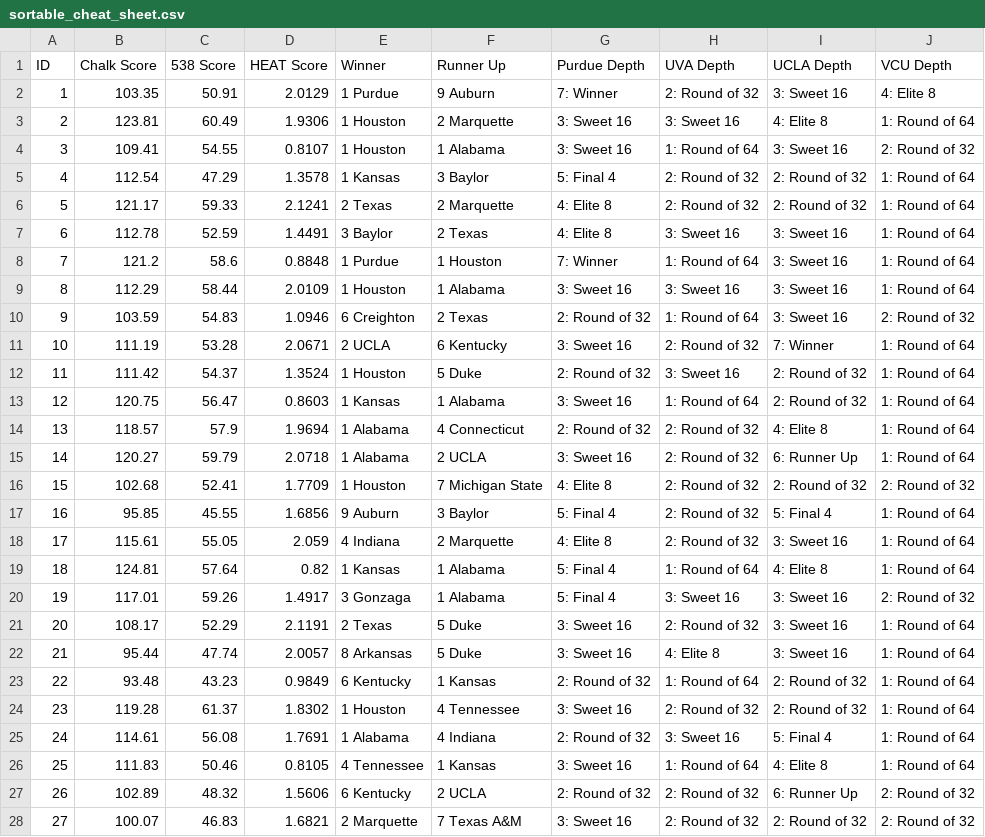
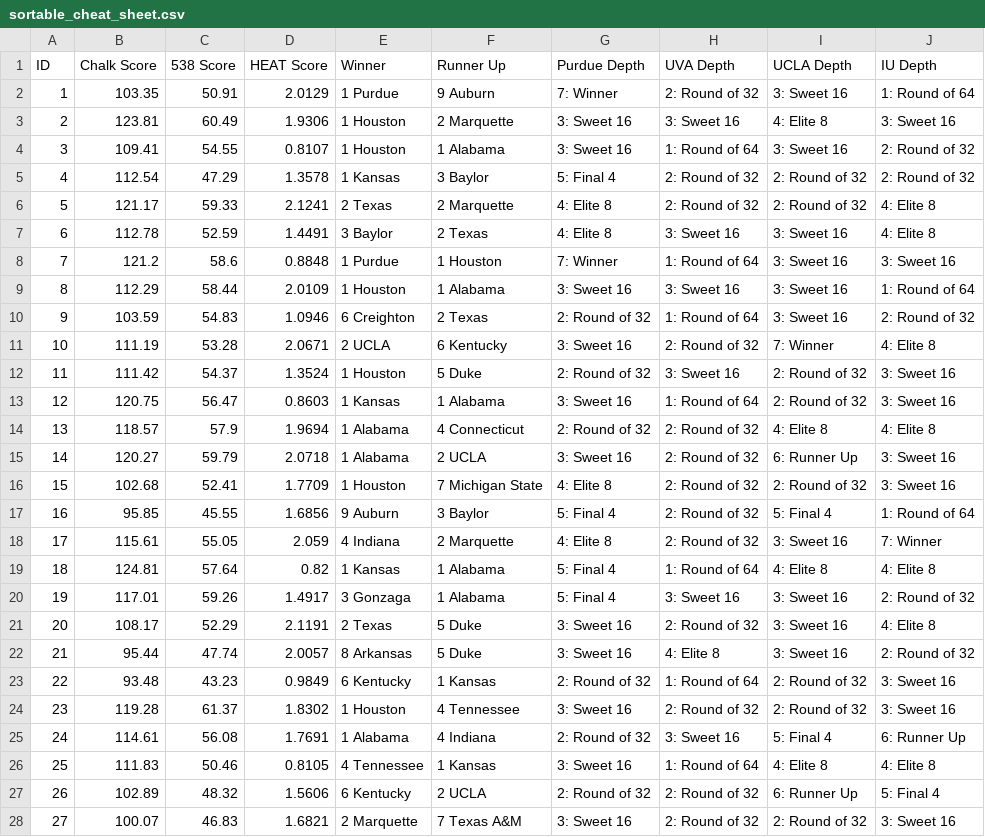
Before and after one commit to dbolduc/bracketeering, a CSV file: 2023/data/sortable_cheat_sheet.csv, drawn as a sheet; only a part is shown; the diff covers the shown part only.

Commit message:
use IU depth instead of VCU depth

```diff
--- a/2023/data/sortable_cheat_sheet.csv
+++ b/2023/data/sortable_cheat_sheet.csv
@@ -1,28 +1,28 @@
-ID,Chalk Score,538 Score,HEAT Score,Winner,Runner Up,Purdue Depth,UVA Depth,UCLA Depth,VCU Depth
-1,103.35,50.91,2.0129,1 Purdue,9 Auburn,7: Winner,2: Round of 32,3: Sweet 16,4: Elite 8
-2,123.81,60.49,1.9306,1 Houston,2 Marquette,3: Sweet 16,3: Sweet 16,4: Elite 8,1: Round of 64
+ID,Chalk Score,538 Score,HEAT Score,Winner,Runner Up,Purdue Depth,UVA Depth,UCLA Depth,IU Depth
+1,103.35,50.91,2.0129,1 Purdue,9 Auburn,7: Winner,2: Round of 32,3: Sweet 16,1: Round of 64
+2,123.81,60.49,1.9306,1 Houston,2 Marquette,3: Sweet 16,3: Sweet 16,4: Elite 8,3: Sweet 16
 3,109.41,54.55,0.8107,1 Houston,1 Alabama,3: Sweet 16,1: Round of 64,3: Sweet 16,2: Round of 32
-4,112.54,47.29,1.3578,1 Kansas,3 Baylor,5: Final 4,2: Round of 32,2: Round of 32,1: Round of 64
-5,121.17,59.33,2.1241,2 Texas,2 Marquette,4: Elite 8,2: Round of 32,2: Round of 32,1: Round of 64
-6,112.78,52.59,1.4491,3 Baylor,2 Texas,4: Elite 8,3: Sweet 16,3: Sweet 16,1: Round of 64
-7,121.2,58.6,0.8848,1 Purdue,1 Houston,7: Winner,1: Round of 64,3: Sweet 16,1: Round of 64
+4,112.54,47.29,1.3578,1 Kansas,3 Baylor,5: Final 4,2: Round of 32,2: Round of 32,2: Round of 32
+5,121.17,59.33,2.1241,2 Texas,2 Marquette,4: Elite 8,2: Round of 32,2: Round of 32,4: Elite 8
+6,112.78,52.59,1.4491,3 Baylor,2 Texas,4: Elite 8,3: Sweet 16,3: Sweet 16,4: Elite 8
+7,121.2,58.6,0.8848,1 Purdue,1 Houston,7: Winner,1: Round of 64,3: Sweet 16,3: Sweet 16
 8,112.29,58.44,2.0109,1 Houston,1 Alabama,3: Sweet 16,3: Sweet 16,3: Sweet 16,1: Round of 64
 9,103.59,54.83,1.0946,6 Creighton,2 Texas,2: Round of 32,1: Round of 64,3: Sweet 16,2: Round of 32
-10,111.19,53.28,2.0671,2 UCLA,6 Kentucky,3: Sweet 16,2: Round of 32,7: Winner,1: Round of 64
-11,111.42,54.37,1.3524,1 Houston,5 Duke,2: Round of 32,3: Sweet 16,2: Round of 32,1: Round of 64
-12,120.75,56.47,0.8603,1 Kansas,1 Alabama,3: Sweet 16,1: Round of 64,2: Round of 32,1: Round of 64
-13,118.57,57.9,1.9694,1 Alabama,4 Connecticut,2: Round of 32,2: Round of 32,4: Elite 8,1: Round of 64
-14,120.27,59.79,2.0718,1 Alabama,2 UCLA,3: Sweet 16,2: Round of 32,6: Runner Up,1: Round of 64
-15,102.68,52.41,1.7709,1 Houston,7 Michigan State,4: Elite 8,2: Round of 32,2: Round of 32,2: Round of 32
+10,111.19,53.28,2.0671,2 UCLA,6 Kentucky,3: Sweet 16,2: Round of 32,7: Winner,4: Elite 8
+11,111.42,54.37,1.3524,1 Houston,5 Duke,2: Round of 32,3: Sweet 16,2: Round of 32,3: Sweet 16
+12,120.75,56.47,0.8603,1 Kansas,1 Alabama,3: Sweet 16,1: Round of 64,2: Round of 32,3: Sweet 16
+13,118.57,57.9,1.9694,1 Alabama,4 Connecticut,2: Round of 32,2: Round of 32,4: Elite 8,4: Elite 8
+14,120.27,59.79,2.0718,1 Alabama,2 UCLA,3: Sweet 16,2: Round of 32,6: Runner Up,3: Sweet 16
+15,102.68,52.41,1.7709,1 Houston,7 Michigan State,4: Elite 8,2: Round of 32,2: Round of 32,3: Sweet 16
 16,95.85,45.55,1.6856,9 Auburn,3 Baylor,5: Final 4,2: Round of 32,5: Final 4,1: Round of 64
-17,115.61,55.05,2.059,4 Indiana,2 Marquette,4: Elite 8,2: Round of 32,3: Sweet 16,1: Round of 64
-18,124.81,57.64,0.82,1 Kansas,1 Alabama,5: Final 4,1: Round of 64,4: Elite 8,1: Round of 64
+17,115.61,55.05,2.059,4 Indiana,2 Marquette,4: Elite 8,2: Round of 32,3: Sweet 16,7: Winner
+18,124.81,57.64,0.82,1 Kansas,1 Alabama,5: Final 4,1: Round of 64,4: Elite 8,4: Elite 8
 19,117.01,59.26,1.4917,3 Gonzaga,1 Alabama,5: Final 4,3: Sweet 16,3: Sweet 16,2: Round of 32
-20,108.17,52.29,2.1191,2 Texas,5 Duke,3: Sweet 16,2: Round of 32,3: Sweet 16,1: Round of 64
-21,95.44,47.74,2.0057,8 Arkansas,5 Duke,3: Sweet 16,4: Elite 8,3: Sweet 16,1: Round of 64
-22,93.48,43.23,0.9849,6 Kentucky,1 Kansas,2: Round of 32,1: Round of 64,2: Round of 32,1: Round of 64
-23,119.28,61.37,1.8302,1 Houston,4 Tennessee,3: Sweet 16,2: Round of 32,2: Round of 32,1: Round of 64
-24,114.61,56.08,1.7691,1 Alabama,4 Indiana,2: Round of 32,3: Sweet 16,5: Final 4,1: Round of 64
-25,111.83,50.46,0.8105,4 Tennessee,1 Kansas,3: Sweet 16,1: Round of 64,4: Elite 8,1: Round of 64
-26,102.89,48.32,1.5606,6 Kentucky,2 UCLA,2: Round of 32,2: Round of 32,6: Runner Up,2: Round of 32
-27,100.07,46.83,1.6821,2 Marquette,7 Texas A&M,3: Sweet 16,2: Round of 32,2: Round of 32,2: Round of 32
+20,108.17,52.29,2.1191,2 Texas,5 Duke,3: Sweet 16,2: Round of 32,3: Sweet 16,4: Elite 8
+21,95.44,47.74,2.0057,8 Arkansas,5 Duke,3: Sweet 16,4: Elite 8,3: Sweet 16,2: Round of 32
+22,93.48,43.23,0.9849,6 Kentucky,1 Kansas,2: Round of 32,1: Round of 64,2: Round of 32,3: Sweet 16
+23,119.28,61.37,1.8302,1 Houston,4 Tennessee,3: Sweet 16,2: Round of 32,2: Round of 32,3: Sweet 16
+24,114.61,56.08,1.7691,1 Alabama,4 Indiana,2: Round of 32,3: Sweet 16,5: Final 4,6: Runner Up
+25,111.83,50.46,0.8105,4 Tennessee,1 Kansas,3: Sweet 16,1: Round of 64,4: Elite 8,4: Elite 8
+26,102.89,48.32,1.5606,6 Kentucky,2 UCLA,2: Round of 32,2: Round of 32,6: Runner Up,5: Final 4
+27,100.07,46.83,1.6821,2 Marquette,7 Texas A&M,3: Sweet 16,2: Round of 32,2: Round of 32,3: Sweet 16
```
Also changed, not shown: 3 edited cells elsewhere in this file.
